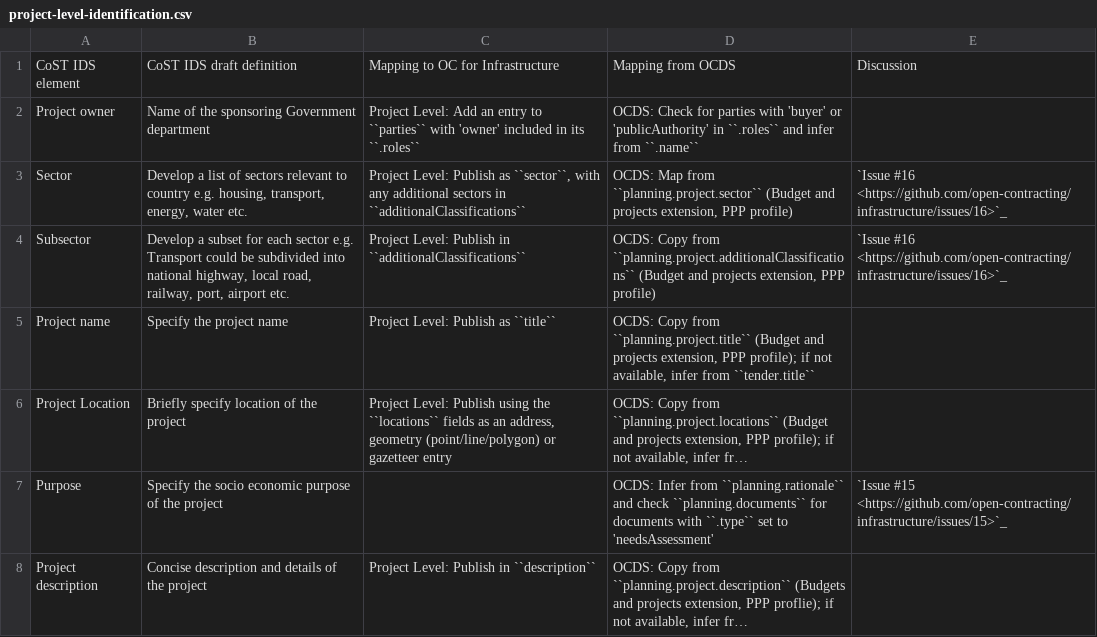
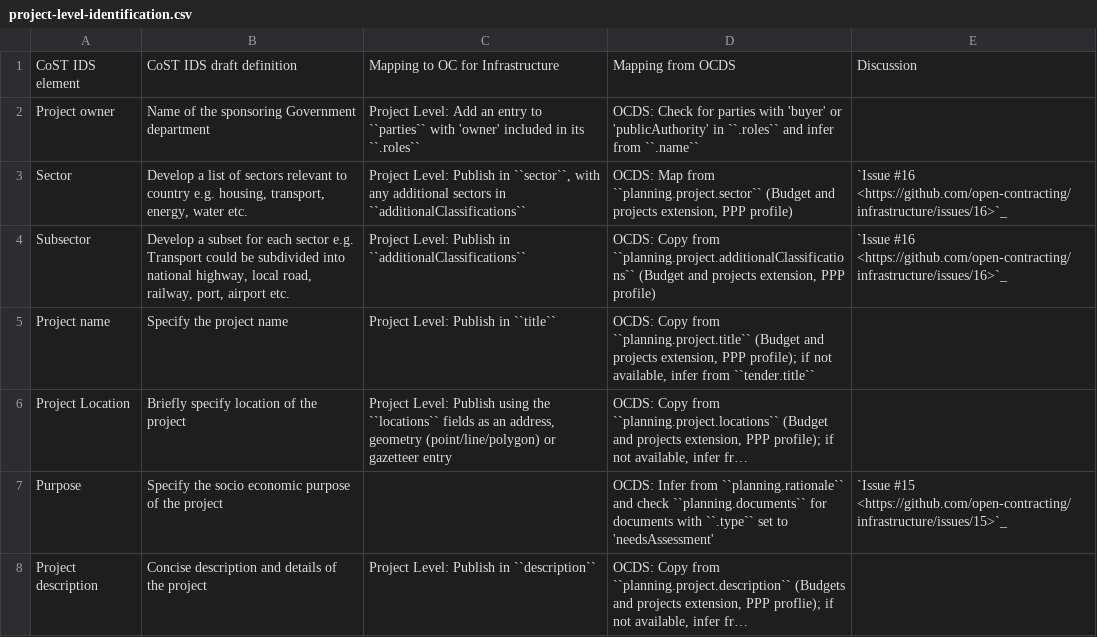
Before and after one commit to open-contracting/infrastructure, a CSV file: mapping/project-level-identification.csv, drawn as a sheet; long unchanged cells end in …; the diff names each change by its address in the sheet, - before the commit and + after, or states it on an @@ line.

```diff
--- a/mapping/project-level-identification.csv
+++ b/mapping/project-level-identification.csv
-C3: …Level: Publish as ``sector``, with…
+C3: …Level: Publish in ``sector``, with…
-C5: Project Level: Publish as ``title``
+C5: Project Level: Publish in ``title``
```
Also changed, not shown: mapping/process-level-procurement.csv, mapping/project-level-completion.csv, 1 other file.
